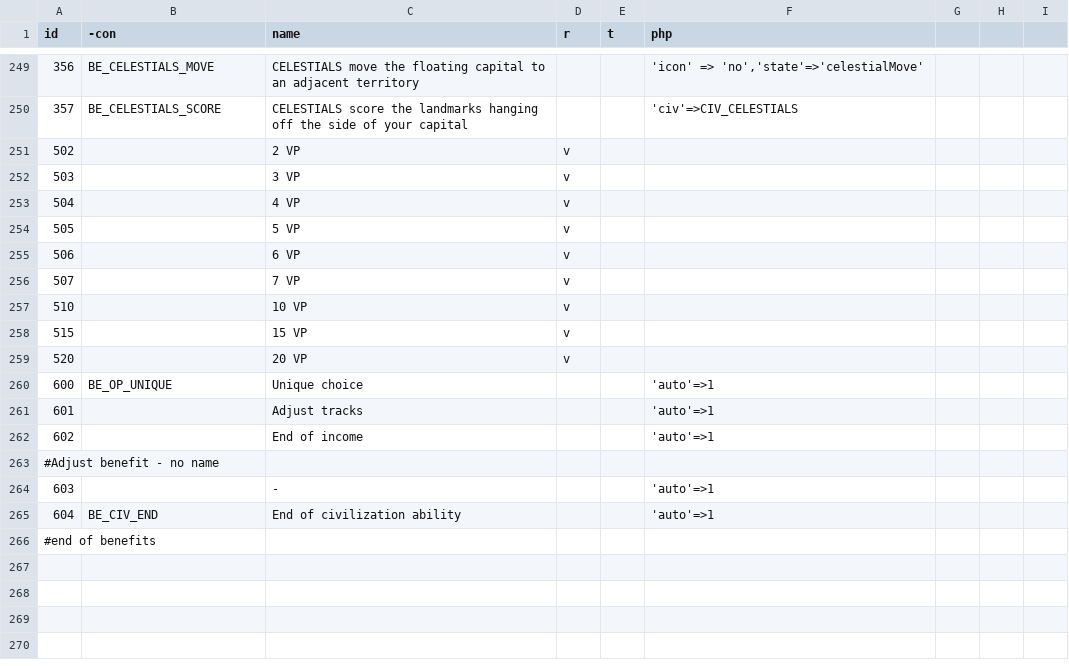
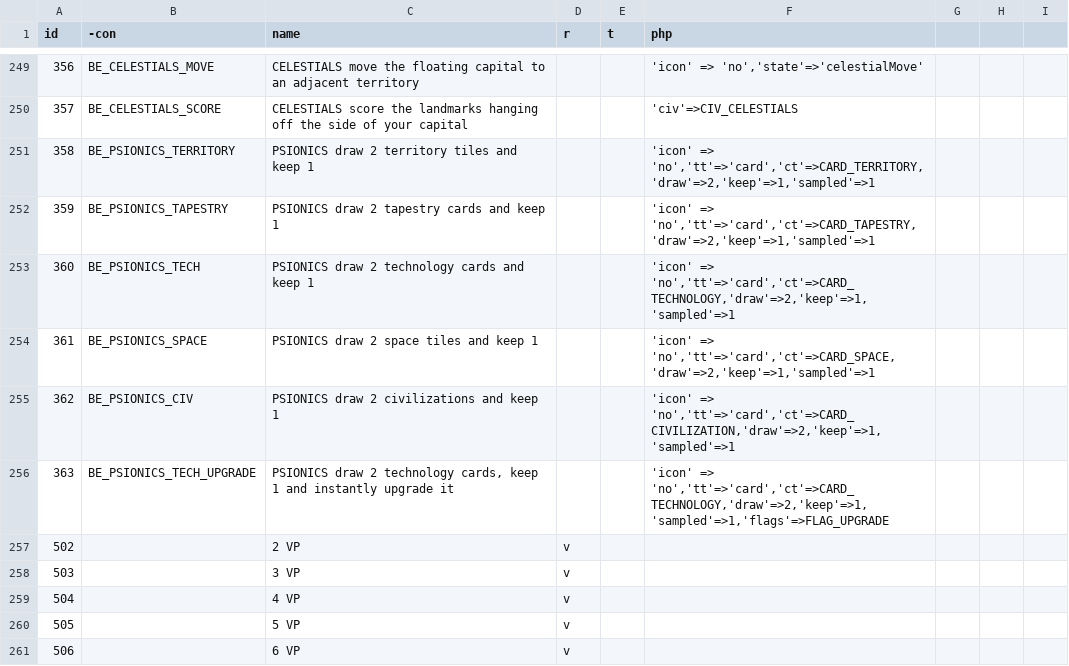
Before and after one commit to elaskavaia/bga-tapestry, a CSV file: misc/benefit_types.csv, drawn as a sheet; only a part is shown, gaps mark what is left out; the shorter side is filled out with more unchanged rows; the diff names each change by its address in the sheet, - before the commit and + after, or states it on an @@ line.

Commit message:
feat: draw and keep seam for every die roll and deck draw
Stage 1 of the PSIONICS plan: the engine can offer a second option for a
random gain while the civilization itself does not exist yet. Two seams,
because dice and cards travel different paths. rollDieFaces returns every
face a roll offers, and the conquer dice park their second face in a
paired global so everything downstream keeps reading the single global it
always read. awardRandomCard replaces the direct awardCard calls in
awardBenefits: a player who samples gets a draw-and-keep row queued per
card gained, everyone else gets today's awardCard.

The extra option is one per decision, not one per physical roll, which is
what makes PSIONICS add to EMPIRICISM rather than multiply with it. Rows
that already roll twice for one choice (301, 302, rollScienceDie2) own
that decision, so they pass extra false and add their own single roll.

- action_choose_die carries the face the roller keeps
- awardCard and dbPickCardsForLocation now share getDeckFor, so the
  MYSTICS private deck applies to every draw and not only awardCard ones
- rollScienceDie returns the faces it offers instead of one face
- Alchemists stays on plain rolls, its slot UI shows one face per die

```diff
--- a/misc/benefit_types.csv
+++ b/misc/benefit_types.csv
+row 251: 358 | BE_PSIONICS_TERRITORY | PSIONICS draw 2 territory tiles and keep 1 |  |  | 'icon' => 'no','tt'=>'card','ct'=>CARD_TERRITORY,'draw'=>2,'keep'=>1,'sampled'=>1
+row 252: 359 | BE_PSIONICS_TAPESTRY | PSIONICS draw 2 tapestry cards and keep 1 |  |  | 'icon' => 'no','tt'=>'card','ct'=>CARD_TAPESTRY,'draw'=>2,'keep'=>1,'sampled'=>1
+row 253: 360 | BE_PSIONICS_TECH | PSIONICS draw 2 technology cards and keep 1 |  |  | 'icon' => 'no','tt'=>'card','ct'=>CARD_TECHNOLOGY,'draw'=>2,'keep'=>1,'sampled'=>1
+row 254: 361 | BE_PSIONICS_SPACE | PSIONICS draw 2 space tiles and keep 1 |  |  | 'icon' => 'no','tt'=>'card','ct'=>CARD_SPACE,'draw'=>2,'keep'=>1,'sampled'=>1
+row 255: 362 | BE_PSIONICS_CIV | PSIONICS draw 2 civilizations and keep 1 |  |  | 'icon' => 'no','tt'=>'card','ct'=>CARD_CIVILIZATION,'draw'=>2,'keep'=>1,'sampled'=>1
+row 256: 363 | BE_PSIONICS_TECH_UPGRADE | PSIONICS draw 2 technology cards, keep 1 and instantly upgrade it |  |  | 'icon' => 'no','tt'=>'card','ct'=>CARD_TECHNOLOGY,'draw'=>2,'keep'=>1,'sampled'=>1,'flags'=>FLAG_UPGRADE
```
Also changed, not shown: 11 other files.
